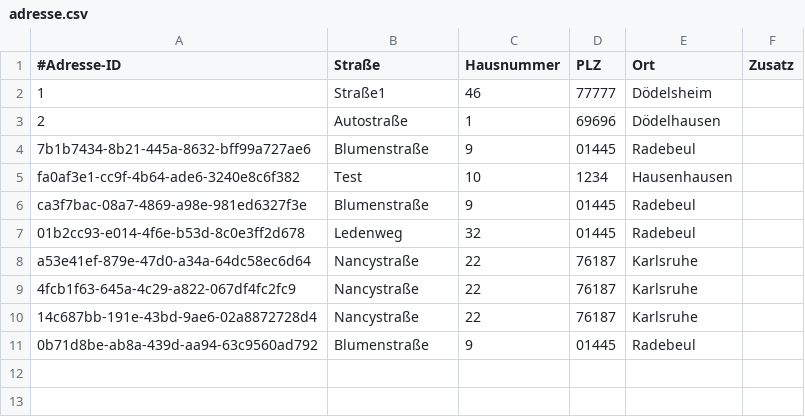
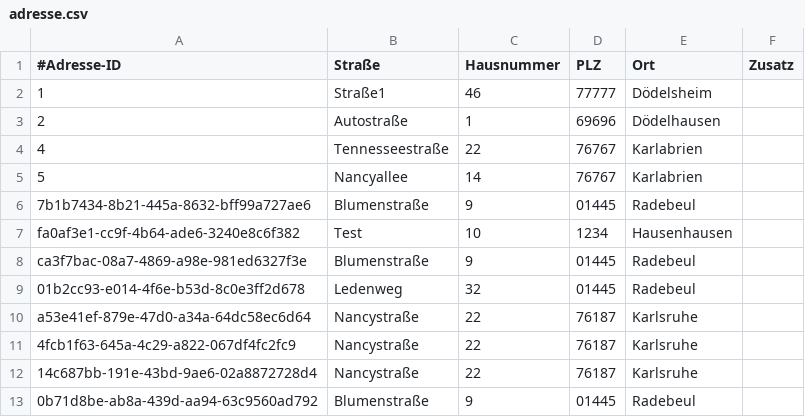
Before and after one commit to JPHelios/SWE_Programmentwurf, a CSV file: Code/src/main/resources/database/adresse.csv, drawn as a sheet; the diff names each change by its address in the sheet, - before the commit and + after, or states it on an @@ line.

```diff
--- a/Code/src/main/resources/database/adresse.csv
+++ b/Code/src/main/resources/database/adresse.csv
+row 4: 4 | Tennesseestraße | 22 | 76767 | Karlabrien
+row 5: 5 | Nancyallee | 14 | 76767 | Karlabrien
```
Also changed, not shown: Code/src/main/resources/database/mitarbeiter.csv, 7 other files.
